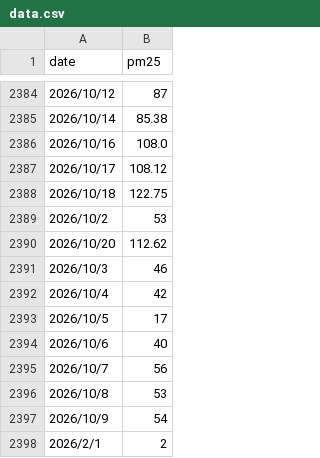
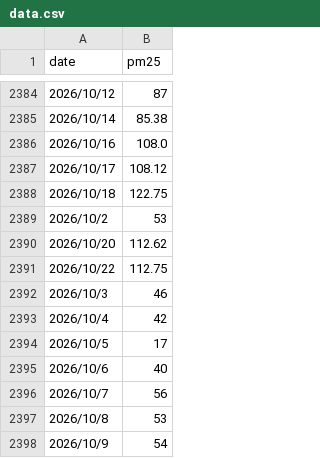
Before and after one commit to soliharustamxojayeva11-arch/Tashken-Air-Quality, a CSV file: data.csv, drawn as a sheet; only a part is shown, gaps mark what is left out; the shorter side is filled out with more unchanged rows.

```diff
--- a/data.csv
+++ b/data.csv
@@ -2390,2 +2390,3 @@ date,pm25
 2026/10/20,112.62
+2026/10/22,112.75
 2026/10/3,46
```
Also changed, not shown: 1 other file.
